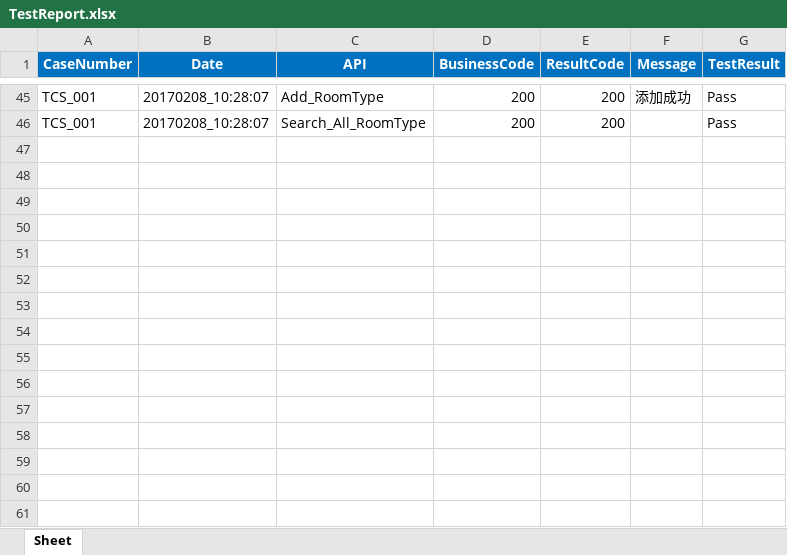
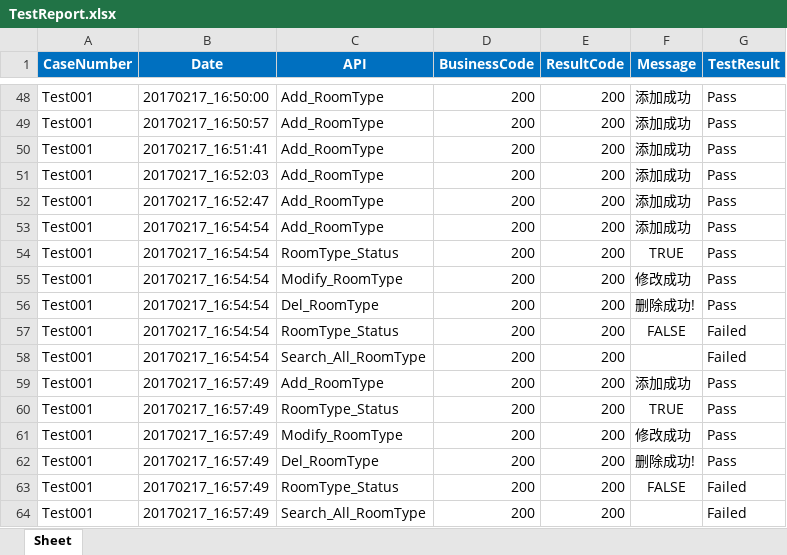
Before and after one commit to shenyong1/EB_API, an Excel workbook: TestReport/TestReport.xlsx, sheet Sheet, drawn as a sheet; only a part is shown, gaps mark what is left out; values as stored, in another font and other column widths than the file's, no borders; addresses are those after the commit; the diff covers the shown part only; the diff names each change by its address in the sheet, - before the commit and + after, or states it on an @@ line.

```diff
--- a/TestReport/TestReport.xlsx (sheet Sheet)
+++ b/TestReport/TestReport.xlsx (sheet Sheet)
-A48 (CaseNumber): TCS_001
+A48 (CaseNumber): Test001
-B48 (Date): 20170208_10:28:07
+B48 (Date): 20170217_16:50:00
+row 49: Test001 | 20170217_16:50:57 | Add_RoomType | 200 | 200 | 添加成功 | Pass
+row 50: Test001 | 20170217_16:51:41 | Add_RoomType | 200 | 200 | 添加成功 | Pass
+row 51: Test001 | 20170217_16:52:03 | Add_RoomType | 200 | 200 | 添加成功 | Pass
+row 52: Test001 | 20170217_16:52:47 | Add_RoomType | 200 | 200 | 添加成功 | Pass
+row 53: Test001 | 20170217_16:54:54 | Add_RoomType | 200 | 200 | 添加成功 | Pass
+row 54: Test001 | 20170217_16:54:54 | RoomType_Status | 200 | 200 | TRUE | Pass
+row 55: Test001 | 20170217_16:54:54 | Modify_RoomType | 200 | 200 | 修改成功 | Pass
+row 56: Test001 | 20170217_16:54:54 | Del_RoomType | 200 | 200 | 删除成功! | Pass
+row 57: Test001 | 20170217_16:54:54 | RoomType_Status | 200 | 200 | FALSE | Failed
-A58 (CaseNumber): TCS_001
+A58 (CaseNumber): Test001
-B58 (Date): 20170208_10:28:07
+B58 (Date): 20170217_16:54:54
-G58 (TestResult): Pass
+G58 (TestResult): Failed
+row 59: Test001 | 20170217_16:57:49 | Add_RoomType | 200 | 200 | 添加成功 | Pass
+row 60: Test001 | 20170217_16:57:49 | RoomType_Status | 200 | 200 | TRUE | Pass
+row 61: Test001 | 20170217_16:57:49 | Modify_RoomType | 200 | 200 | 修改成功 | Pass
+row 62: Test001 | 20170217_16:57:49 | Del_RoomType | 200 | 200 | 删除成功! | Pass
+row 63: Test001 | 20170217_16:57:49 | RoomType_Status | 200 | 200 | FALSE | Failed
+row 64: Test001 | 20170217_16:57:49 | Search_All_RoomType | 200 | 200 |  | Failed
```
Also changed, not shown: 11 added rows, 8 removed rows, 70 edited cells and cell formats elsewhere in this sheet, TestReport/TestPoint.xlsx, 13 other files.
